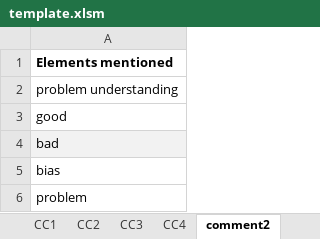
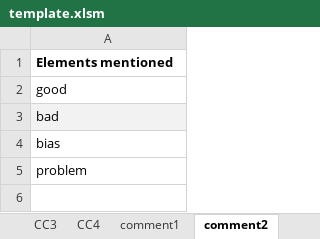
Before and after one commit to mariuslehenaff/oecd_climate, an Excel workbook: data/fields/template.xlsm, sheet comment2, drawn as a sheet; values as stored, in another font and other column widths than the file's, no borders; conditional formats not drawn; the diff names each change by its address in the sheet, - before the commit and + after, or states it on an @@ line.

```diff
--- a/data/fields/template.xlsm (sheet comment2)
+++ b/data/fields/template.xlsm (sheet comment2)
+sheet tab: comment1
-row 2: problem understanding
```
Also changed, not shown: other sheet tabs, data/fields/template - no wrap.xlsm, 13 other files.
